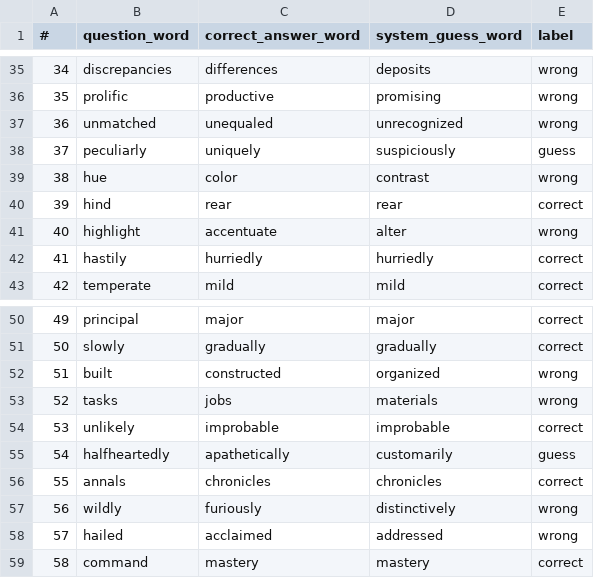
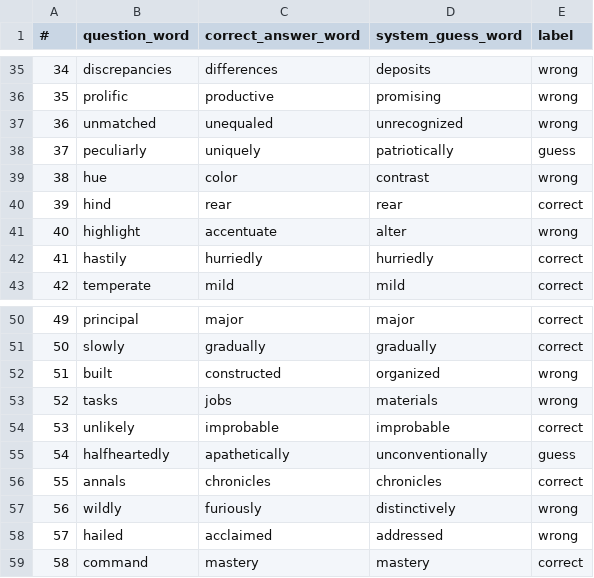
Before and after one commit to NawarTurk/NLPWordEmbeddings, a CSV file: reports/glove-twitter-25-details.csv, drawn as a sheet; only a part is shown, gaps mark what is left out.

```diff
--- a/reports/glove-twitter-25-details.csv
+++ b/reports/glove-twitter-25-details.csv
@@ -37,3 +37,3 @@
 36,unmatched,unequaled,unrecognized,wrong
-37,peculiarly,uniquely,suspiciously,guess
+37,peculiarly,uniquely,patriotically,guess
 38,hue,color,contrast,wrong
@@ -54,3 +54,3 @@
 53,unlikely,improbable,improbable,correct
-54,halfheartedly,apathetically,customarily,guess
+54,halfheartedly,apathetically,unconventionally,guess
 55,annals,chronicles,chronicles,correct
```
Also changed, not shown: 5 other files.
